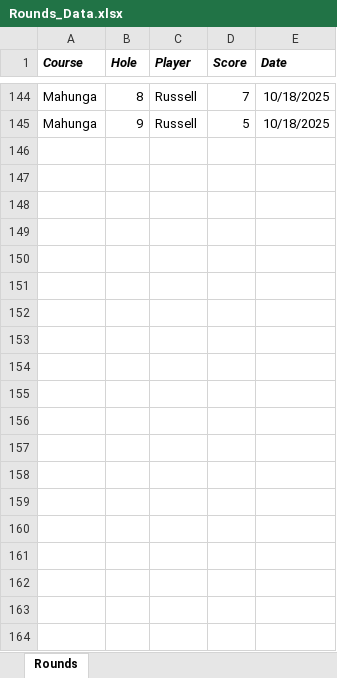
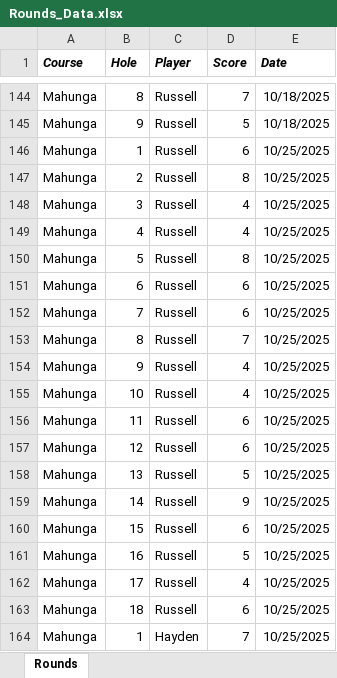
Before and after one commit to RussellChubb/Golf_Stats_App, an Excel workbook: app/data/Rounds_Data.xlsx, sheet Rounds, drawn as a sheet; only a part is shown, gaps mark what is left out; values as stored, in another font and other column widths than the file's, no borders; the diff covers the shown part only; the diff names each change by its address in the sheet, - before the commit and + after, or states it on an @@ line.

```diff
--- a/app/data/Rounds_Data.xlsx (sheet Rounds)
+++ b/app/data/Rounds_Data.xlsx (sheet Rounds)
+row 146: Mahunga | 1 | Russell | 6 | 10/25/2025
+row 147: Mahunga | 2 | Russell | 8 | 10/25/2025
+row 148: Mahunga | 3 | Russell | 4 | 10/25/2025
+row 149: Mahunga | 4 | Russell | 4 | 10/25/2025
+row 150: Mahunga | 5 | Russell | 8 | 10/25/2025
+row 151: Mahunga | 6 | Russell | 6 | 10/25/2025
+row 152: Mahunga | 7 | Russell | 6 | 10/25/2025
+row 153: Mahunga | 8 | Russell | 7 | 10/25/2025
+row 154: Mahunga | 9 | Russell | 4 | 10/25/2025
+row 155: Mahunga | 10 | Russell | 4 | 10/25/2025
+row 156: Mahunga | 11 | Russell | 6 | 10/25/2025
+row 157: Mahunga | 12 | Russell | 6 | 10/25/2025
+row 158: Mahunga | 13 | Russell | 5 | 10/25/2025
+row 159: Mahunga | 14 | Russell | 9 | 10/25/2025
+row 160: Mahunga | 15 | Russell | 6 | 10/25/2025
+row 161: Mahunga | 16 | Russell | 5 | 10/25/2025
+row 162: Mahunga | 17 | Russell | 4 | 10/25/2025
+row 163: Mahunga | 18 | Russell | 6 | 10/25/2025
+row 164: Mahunga | 1 | Hayden | 7 | 10/25/2025
```
Also changed, not shown: 62 added rows elsewhere in this sheet, app/data/Course_Data.xlsx, app/data/Summary_Data.xlsx, 4 other files.
